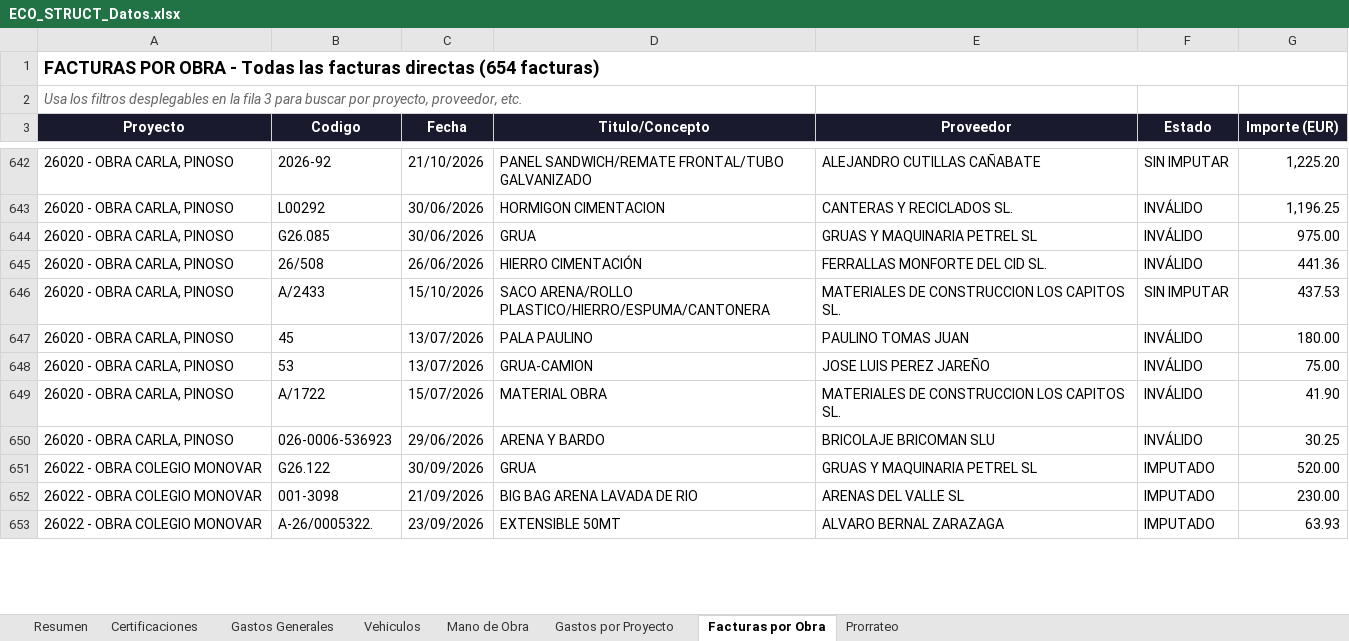
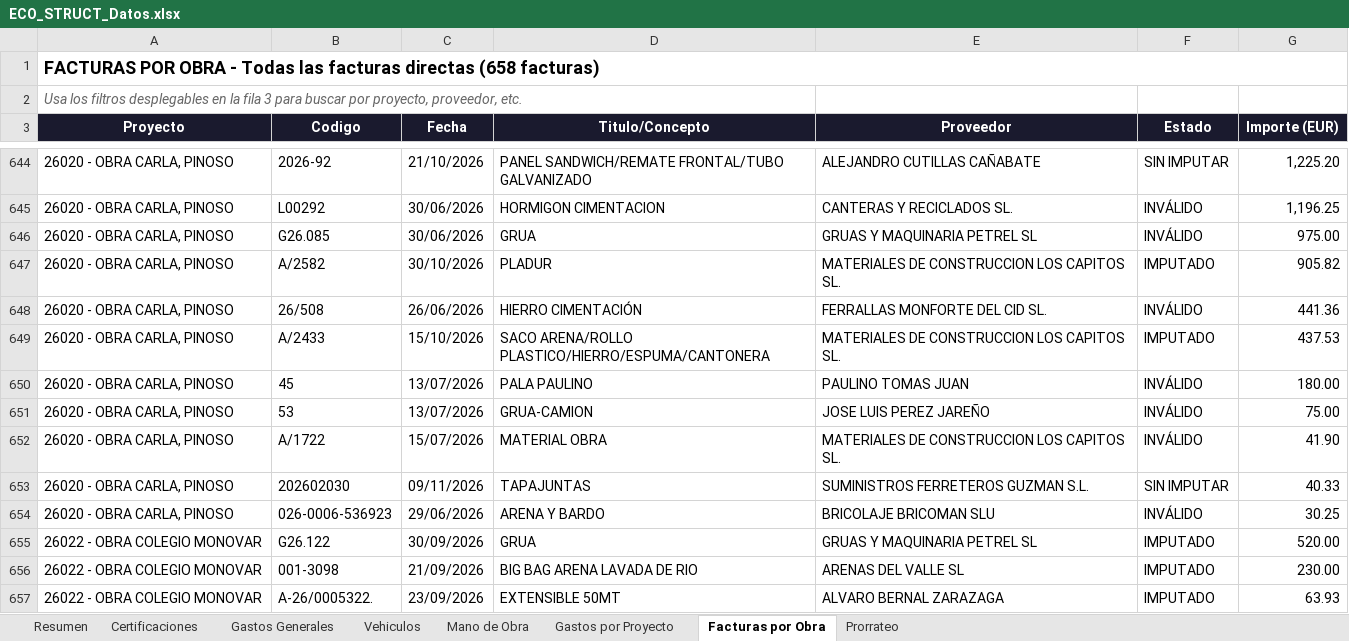
Before and after one commit to juanjosemas/dashboard, an Excel workbook: ECO_STRUCT_Datos.xlsx, sheet Facturas por Obra, drawn as a sheet; only a part is shown, gaps mark what is left out; values as stored, in another font and other column widths than the file's, no borders; addresses are those after the commit; the diff covers the shown part only; the diff names each change by its address in the sheet, - before the commit and + after, or states it on an @@ line.

```diff
--- a/ECO_STRUCT_Datos.xlsx (sheet Facturas por Obra)
+++ b/ECO_STRUCT_Datos.xlsx (sheet Facturas por Obra)
-A1 (Proyecto): …facturas directas (654 facturas)
+A1 (Proyecto): …facturas directas (658 facturas)
+row 647: 26020 - OBRA CARLA, PINOSO | A/2582 | 30/10/2026 | PLADUR | MATERIALES DE CONSTRUCCION LOS CAPITOS SL. | IMPUTADO | 905.82
-F649 (Estado): SIN IMPUTAR
+F649 (Estado): IMPUTADO
+row 653: 26020 - OBRA CARLA, PINOSO | 202602030 | 09/11/2026 | TAPAJUNTAS | SUMINISTROS FERRETEROS GUZMAN S.L. | SIN IMPUTAR | 40.33
```
Also changed, not shown: 2 added rows and 42 edited cells elsewhere in this sheet, sheet Gastos Generales, sheet Gastos por Proyecto, sheet Resumen, 4 other files.
